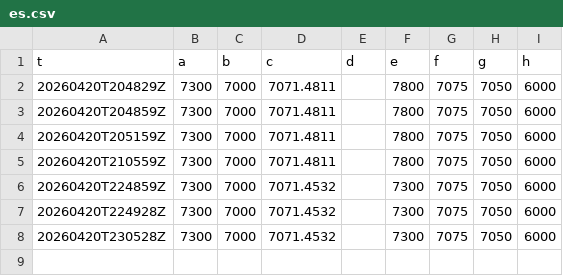
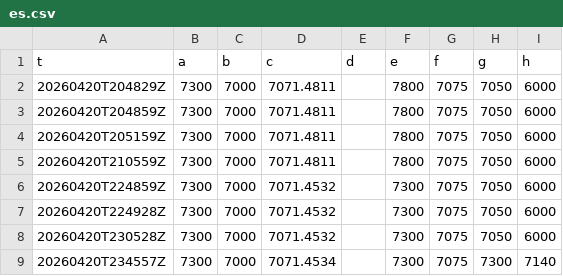
Before and after one commit to SPXOmega/quiet-heron-publisher, a CSV file: f/es.csv, drawn as a sheet; the diff names each change by its address in the sheet, - before the commit and + after, or states it on an @@ line.

```diff
--- a/f/es.csv
+++ b/f/es.csv
+row 9: 20260420T234557Z | 7300 | 7000 | 7071.4534 |  | 7300 | 7075 | 7300 | 7140
```
Also changed, not shown: f/nq.csv.
